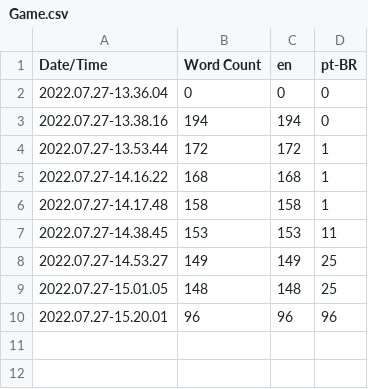
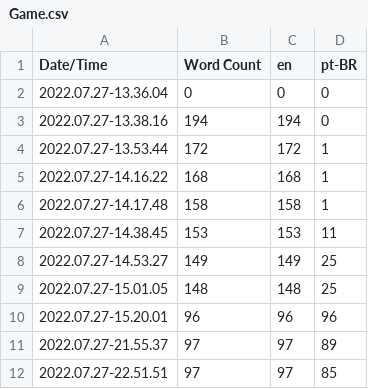
Before and after one commit to lothar-matthaus/RE-Cycle, a CSV file: Content/Localization/Game/Game.csv, drawn as a sheet; the diff names each change by its address in the sheet, - before the commit and + after, or states it on an @@ line.

```diff
--- a/Content/Localization/Game/Game.csv
+++ b/Content/Localization/Game/Game.csv
+row 11: 2022.07.27-21.55.37 | 97 | 97 | 89
+row 12: 2022.07.27-22.51.51 | 97 | 97 | 85
```
Also changed, not shown: 28 other files.
